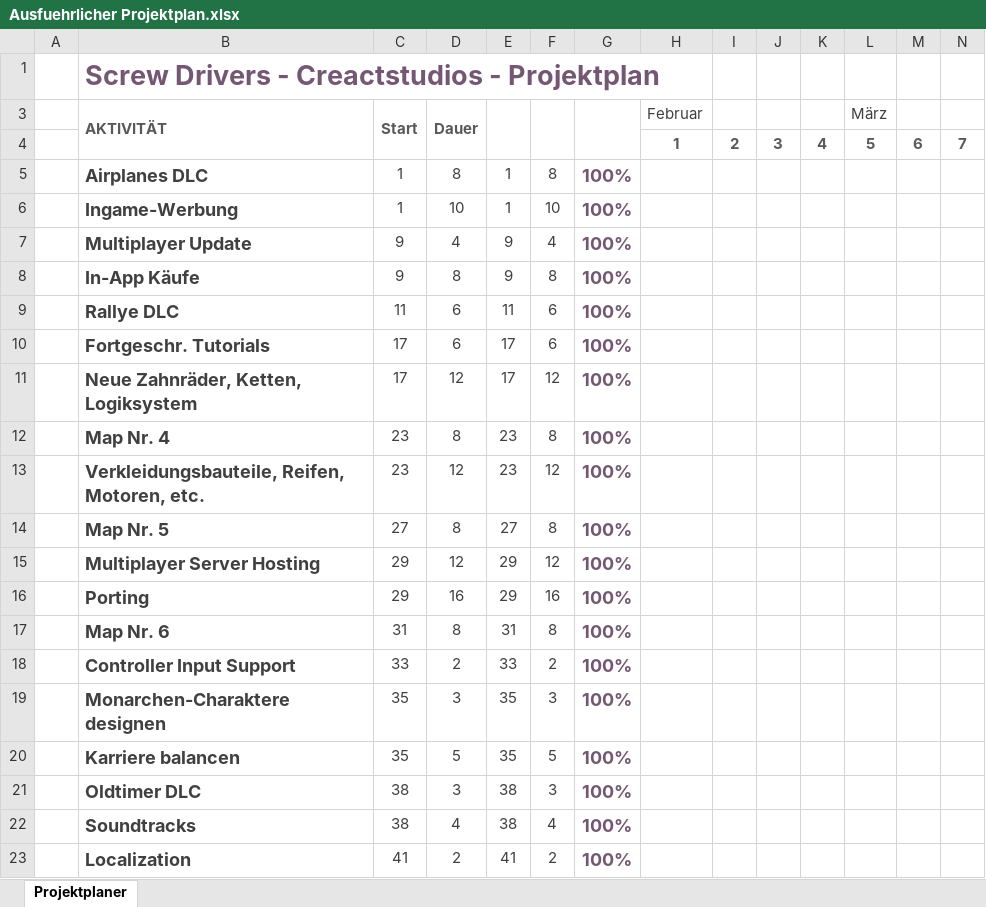
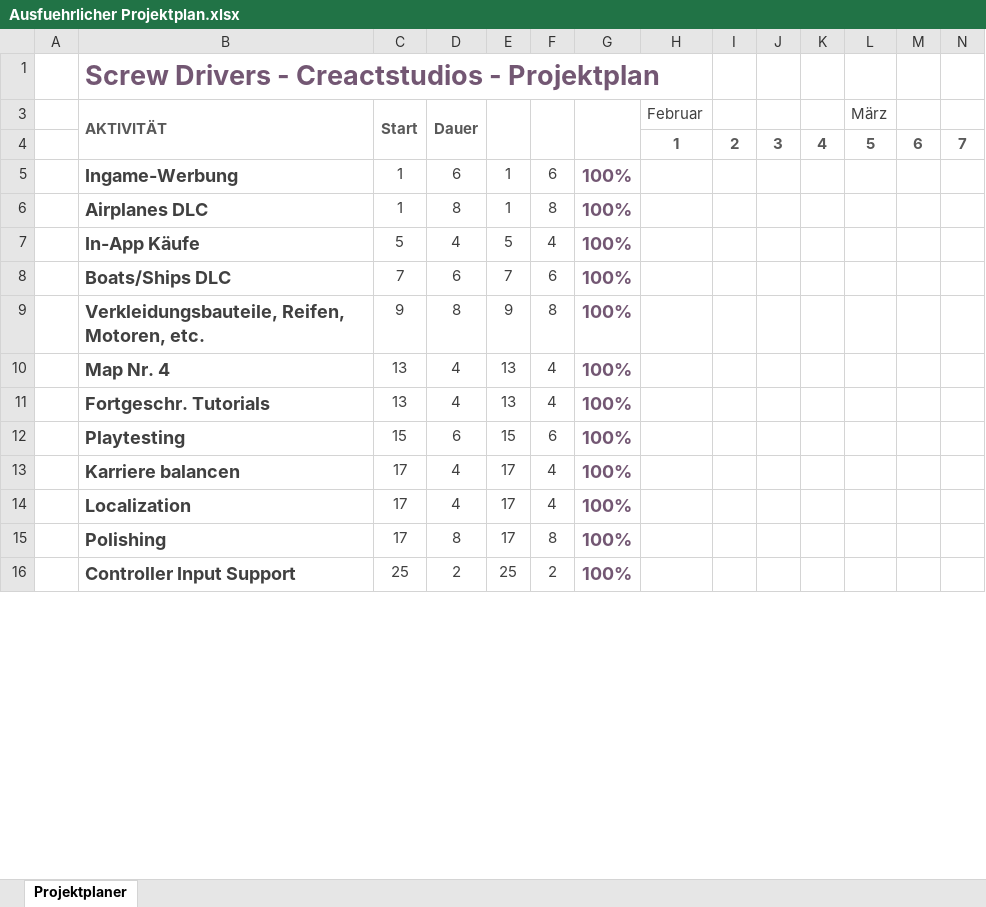
Before and after one commit to SimonBlasen/ScrewDriversMFG, an Excel workbook: Produktionsförderung/Ausfuehrlicher Projektplan.xlsx, sheet Projektplaner, drawn as a sheet; only a part is shown; values as stored, in another font and other column widths than the file's, no borders; conditional formats not drawn; removed rows and columns are numbered as before the commit, all else as after; rows hold the shown columns only; the diff covers the shown part only; the diff names each change by its address in the sheet, - before the commit and + after, or states it on an @@ line.

```diff
--- a/Produktionsförderung/Ausfuehrlicher Projektplan.xlsx (sheet Projektplaner)
+++ b/Produktionsförderung/Ausfuehrlicher Projektplan.xlsx (sheet Projektplaner)
+row 5:  | Ingame-Werbung | 1 | 6 | 1 | 6 | 100%
-row 6:  | Ingame-Werbung | 1 | 10 | 1 | 10 | 100%
-B7 (AKTIVITÄT): Multiplayer Update
+B7 (AKTIVITÄT): In-App Käufe
-C7 (Start): 9
+C7 (Start): 5
-E7: 9
+E7: 5
+row 8:  | Boats/Ships DLC | 7 | 6 | 7 | 6 | 100%
-B9 (AKTIVITÄT): In-App Käufe
+B9 (AKTIVITÄT): Verkleidungsbauteile, Reifen, Motoren, etc.
+row 10:  | Map Nr. 4 | 13 | 4 | 13 | 4 | 100%
+row 11:  | Fortgeschr. Tutorials | 13 | 4 | 13 | 4 | 100%
-B12 (AKTIVITÄT): Rallye DLC
+B12 (AKTIVITÄT): Playtesting
-C12 (Start): 11
+C12 (Start): 15
-E12: 11
+E12: 15
-B13 (AKTIVITÄT): Fortgeschr. Tutorials
+B13 (AKTIVITÄT): Karriere balancen
-D13 (Dauer): 6
+D13 (Dauer): 4
-F13: 6
+F13: 4
+row 14:  | Localization | 17 | 4 | 17 | 4 | 100%
-B15 (AKTIVITÄT): Neue Zahnräder, Ketten, Logiksystem
+B15 (AKTIVITÄT): Polishing
-D15 (Dauer): 12
+D15 (Dauer): 8
-F15: 12
+F15: 8
-row 12:  | Map Nr. 4 | 23 | 8 | 23 | 8 | 100%
-row 13:  | Verkleidungsbauteile, Reifen, Motoren, etc. | 23 | 12 | 23 | 12 | 100%
-row 14:  | Map Nr. 5 | 27 | 8 | 27 | 8 | 100%
-row 15:  | Multiplayer Server Hosting | 29 | 12 | 29 | 12 | 100%
-row 16:  | Porting | 29 | 16 | 29 | 16 | 100%
-row 17:  | Map Nr. 6 | 31 | 8 | 31 | 8 | 100%
-C16 (Start): 33
+C16 (Start): 25
-E16: 33
+E16: 25
-row 19:  | Monarchen-Charaktere designen | 35 | 3 | 35 | 3 | 100%
-row 20:  | Karriere balancen | 35 | 5 | 35 | 5 | 100%
-row 21:  | Oldtimer DLC | 38 | 3 | 38 | 3 | 100%
-row 22:  | Soundtracks | 38 | 4 | 38 | 4 | 100%
-row 23:  | Localization | 41 | 2 | 41 | 2 | 100%
```
Also changed, not shown: 9 added rows, 2 removed rows and 3 edited cells elsewhere in this sheet, Produktionsförderung/Anlage_6_Vorlage_Erloesvorschau_GBW.xlsx, Produktionsförderung/Anlage_6_Vorlage_Recoupmentplan_GBW.xlsx, 7 other files.
